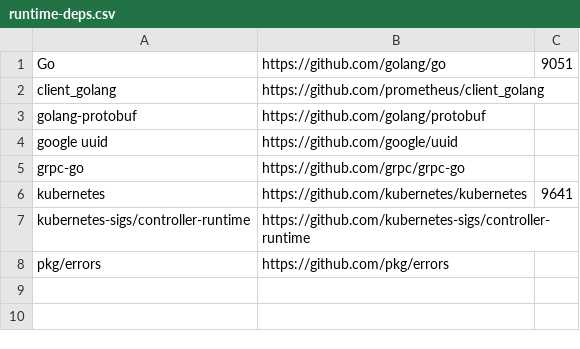
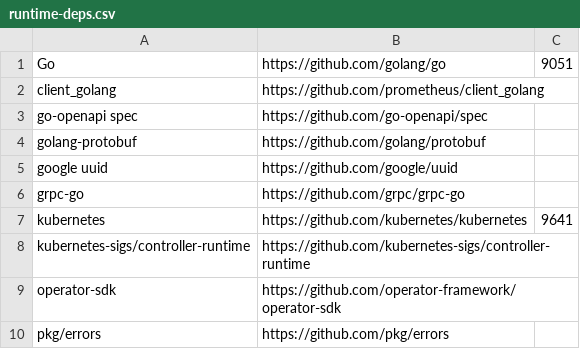
Before and after one commit to intel/pmem-csi, a CSV file: runtime-deps.csv, drawn as a sheet.

Commit message:
test: update runtime deps and vendor bom for operator SDK
This adds a *lot* of new dependencies. Also update the shell code a
bit to make it more concise.

```diff
--- a/runtime-deps.csv
+++ b/runtime-deps.csv
@@ -2,2 +2,3 @@ Go,https://github.com/golang/go,9051
 client_golang,https://github.com/prometheus/client_golang
+go-openapi spec,https://github.com/go-openapi/spec
 golang-protobuf,https://github.com/golang/protobuf
@@ -7,2 +8,3 @@ kubernetes,https://github.com/kubernetes/kubernetes,9641
 kubernetes-sigs/controller-runtime,https://github.com/kubernetes-sigs/controller-runtime
+operator-sdk,https://github.com/operator-framework/operator-sdk
 pkg/errors,https://github.com/pkg/errors
```
Also changed, not shown: 1 other file.
